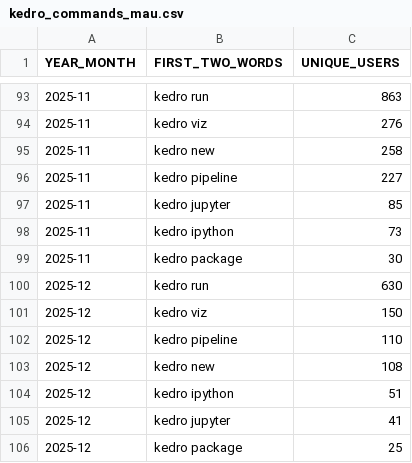
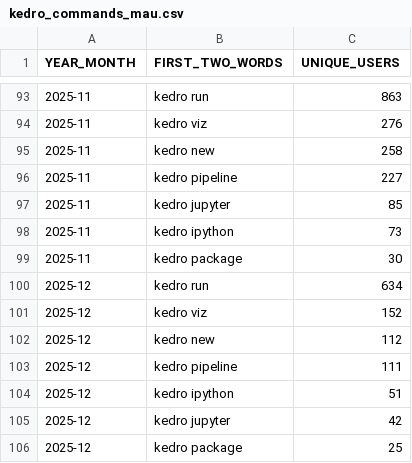
Before and after one commit to DimedS/kedro-pycafe-data, a CSV file: data/02_intermediate/kedro_commands_mau.csv, drawn as a sheet; only a part is shown, gaps mark what is left out.

```diff
--- a/data/02_intermediate/kedro_commands_mau.csv
+++ b/data/02_intermediate/kedro_commands_mau.csv
@@ -99,8 +99,8 @@ YEAR_MONTH,FIRST_TWO_WORDS,UNIQUE_USERS
 2025-11,kedro package,30
-2025-12,kedro run,630
-2025-12,kedro viz,150
-2025-12,kedro pipeline,110
-2025-12,kedro new,108
+2025-12,kedro run,634
+2025-12,kedro viz,152
+2025-12,kedro new,112
+2025-12,kedro pipeline,111
 2025-12,kedro ipython,51
-2025-12,kedro jupyter,41
+2025-12,kedro jupyter,42
 2025-12,kedro package,25
```
Also changed, not shown: data/02_intermediate/downloads_by_country.csv, data/02_intermediate/kedro_plugins_mau.csv, 3 other files.
